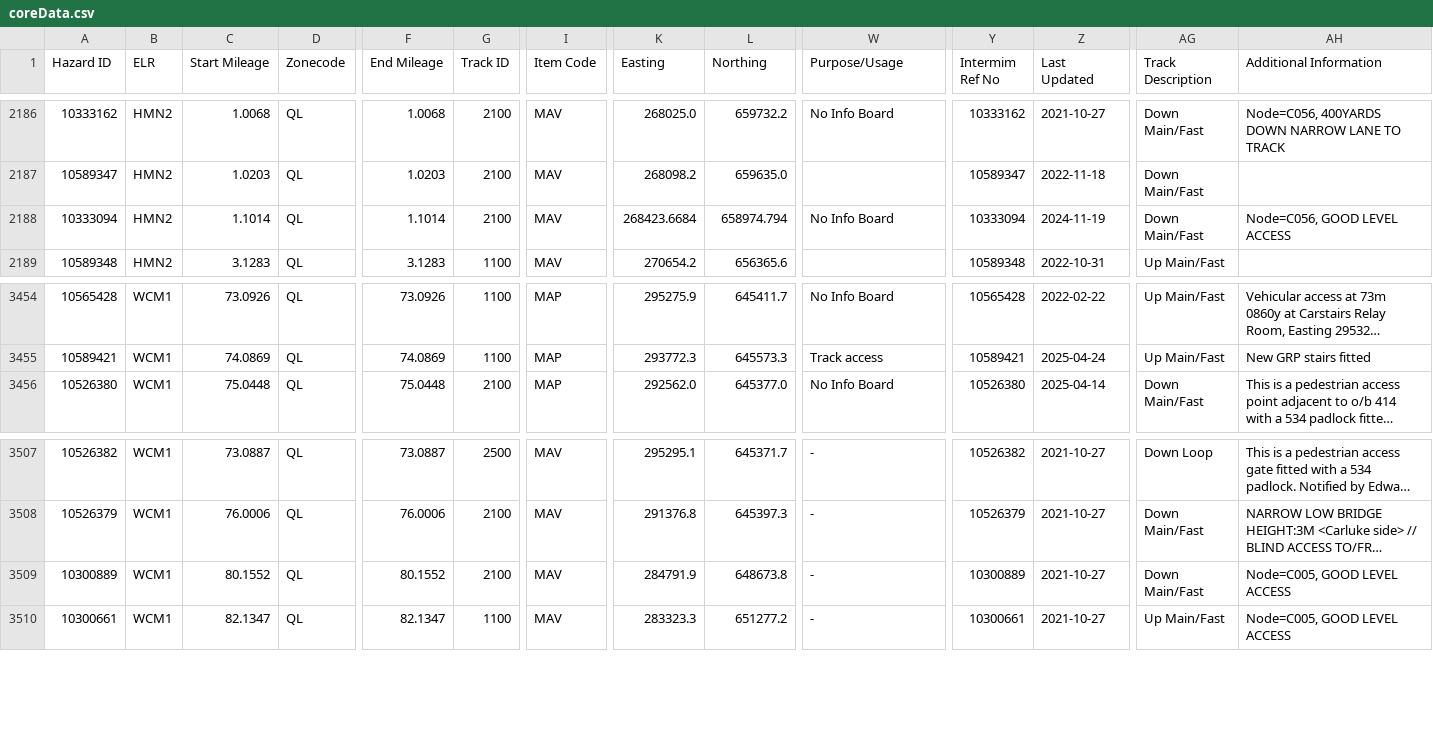
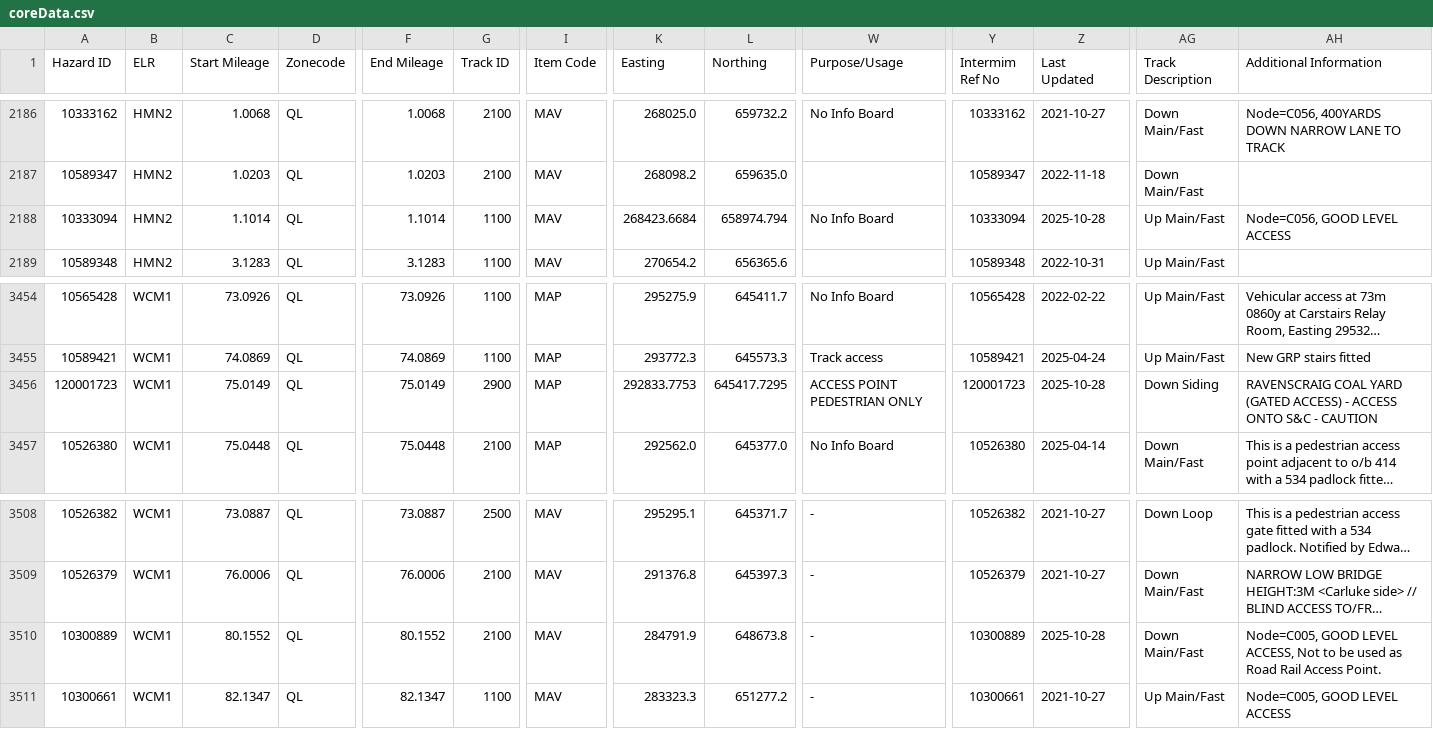
Before and after one commit to infrastructureclub/nr-national-hazard-directory, a CSV file: data/QL/coreData.csv, drawn as a sheet; only a part is shown, gaps mark what is left out; long unchanged cells end in …; addresses are those after the commit; rows hold the shown columns only; the diff names each change by its address in the sheet, - before the commit and + after, or states it on an @@ line.

Commit message:
Automatic NRNHD data update

```diff
--- a/data/QL/coreData.csv
+++ b/data/QL/coreData.csv
-G2188 (Track ID): 2100
+G2188 (Track ID): 1100
-Z2188 (Last Updated): 2024-11-19
+Z2188 (Last Updated): 2025-10-28
-AG2188 (Track Description): Down Main/Fast
+AG2188 (Track Description): Up Main/Fast
+row 3456: 120001723 | WCM1 | 75.0149 | QL | 75.0149 | 2900 | MAP | 292833.7753 | 645417.7295 | ACCESS POINT PEDESTRIAN ONLY | 120001723 | 2025-10-28 | Down Siding | RAVENSCRAIG COAL YARD (GATED ACCESS) - ACCESS ONTO S&C - CAUTION
-Z3510 (Last Updated): 2021-10-27
+Z3510 (Last Updated): 2025-10-28
-AH3510 (Additional Information): …GOOD LEVEL ACCESS
+AH3510 (Additional Information): …GOOD LEVEL ACCESS, Not to be used as Road Rail Access Point.
```
